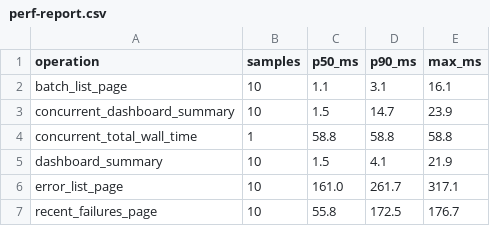
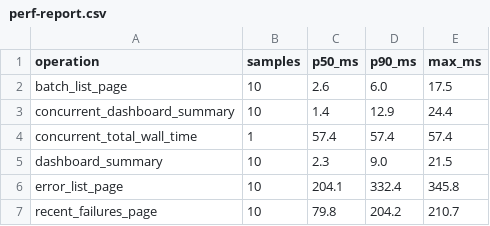
Before and after one commit to Akash29g/Document_Processing_Analytics, a CSV file: perf-results/perf-report.csv, drawn as a sheet.

```diff
--- a/perf-results/perf-report.csv
+++ b/perf-results/perf-report.csv
@@ -1,7 +1,7 @@
 operation,samples,p50_ms,p90_ms,max_ms
-batch_list_page,10,1.1,3.1,16.1
-concurrent_dashboard_summary,10,1.5,14.7,23.9
-concurrent_total_wall_time,1,58.8,58.8,58.8
-dashboard_summary,10,1.5,4.1,21.9
-error_list_page,10,161.0,261.7,317.1
-recent_failures_page,10,55.8,172.5,176.7
+batch_list_page,10,2.6,6.0,17.5
+concurrent_dashboard_summary,10,1.4,12.9,24.4
+concurrent_total_wall_time,1,57.4,57.4,57.4
+dashboard_summary,10,2.3,9.0,21.5
+error_list_page,10,204.1,332.4,345.8
+recent_failures_page,10,79.8,204.2,210.7
```
Also changed, not shown: 4 other files.
